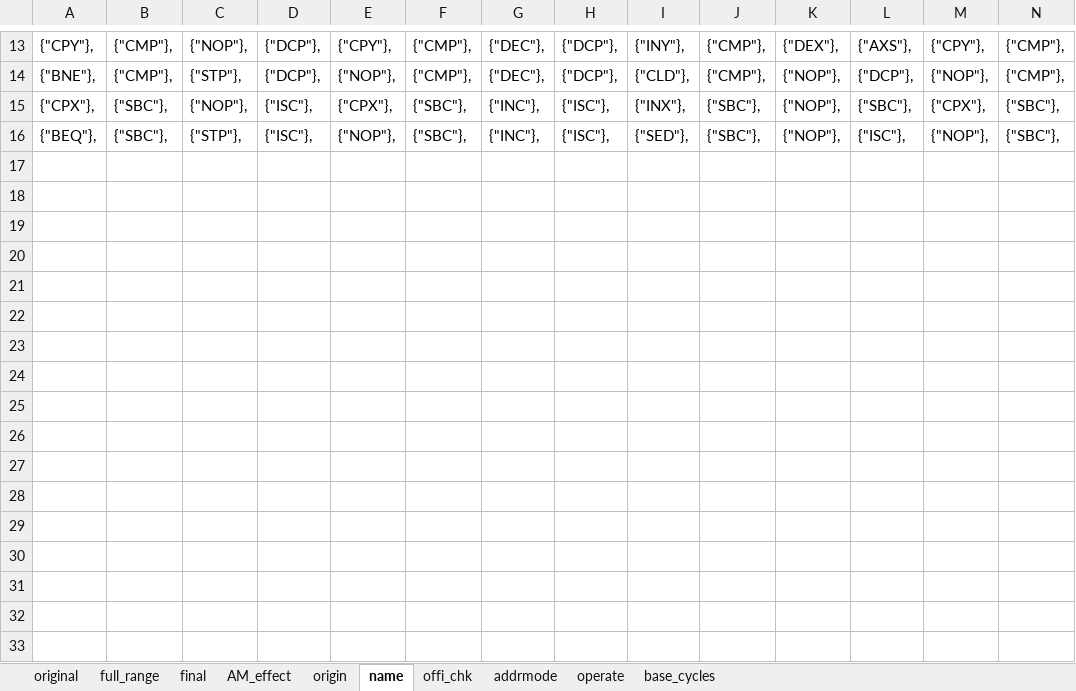
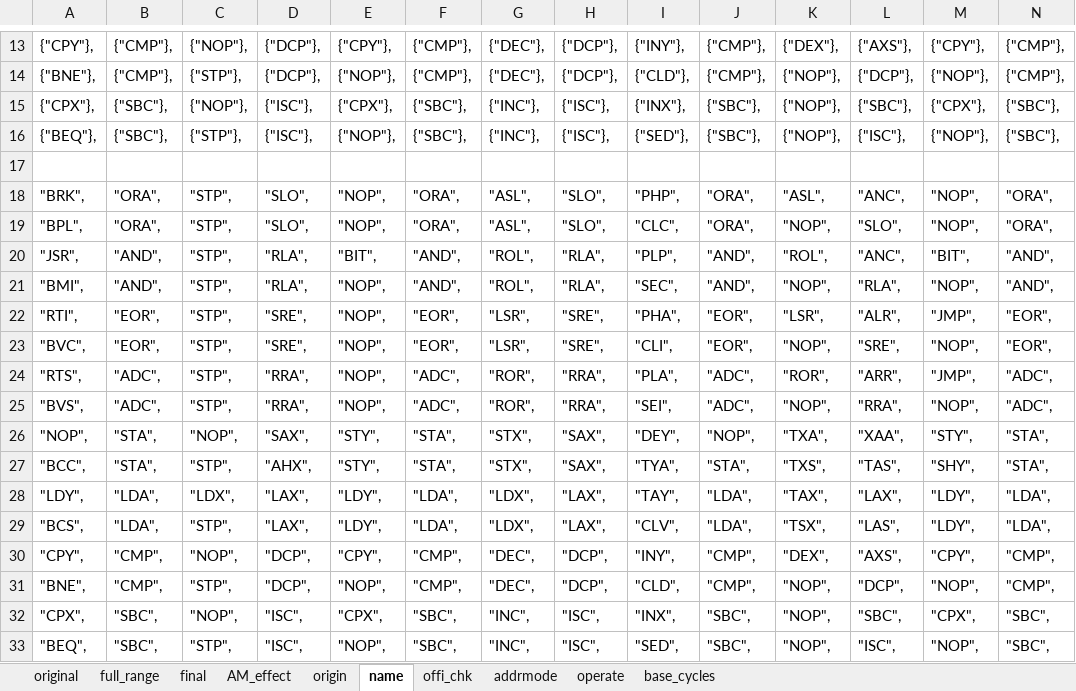
Before and after one commit to HarukiZhang/myNesEmu, an Excel workbook: instruction_matrix_ref.xlsx, sheet name, drawn as a sheet; only a part is shown, gaps mark what is left out; values as stored, in another font and other column widths than the file's, no borders; rows hold the shown columns only; the diff names each change by its address in the sheet, - before the commit and + after, or states it on an @@ line.

```diff
--- a/instruction_matrix_ref.xlsx (sheet name)
+++ b/instruction_matrix_ref.xlsx (sheet name)
+row 17: (empty)
+row 18: "BRK", | "ORA", | "STP", | "SLO", | "NOP", | "ORA", | "ASL", | "SLO", | "PHP", | "ORA", | "ASL", | "ANC", | "NOP", | "ORA",
+row 19: "BPL", | "ORA", | "STP", | "SLO", | "NOP", | "ORA", | "ASL", | "SLO", | "CLC", | "ORA", | "NOP", | "SLO", | "NOP", | "ORA",
+row 20: "JSR", | "AND", | "STP", | "RLA", | "BIT", | "AND", | "ROL", | "RLA", | "PLP", | "AND", | "ROL", | "ANC", | "BIT", | "AND",
+row 21: "BMI", | "AND", | "STP", | "RLA", | "NOP", | "AND", | "ROL", | "RLA", | "SEC", | "AND", | "NOP", | "RLA", | "NOP", | "AND",
+row 22: "RTI", | "EOR", | "STP", | "SRE", | "NOP", | "EOR", | "LSR", | "SRE", | "PHA", | "EOR", | "LSR", | "ALR", | "JMP", | "EOR",
+row 23: "BVC", | "EOR", | "STP", | "SRE", | "NOP", | "EOR", | "LSR", | "SRE", | "CLI", | "EOR", | "NOP", | "SRE", | "NOP", | "EOR",
+row 24: "RTS", | "ADC", | "STP", | "RRA", | "NOP", | "ADC", | "ROR", | "RRA", | "PLA", | "ADC", | "ROR", | "ARR", | "JMP", | "ADC",
+row 25: "BVS", | "ADC", | "STP", | "RRA", | "NOP", | "ADC", | "ROR", | "RRA", | "SEI", | "ADC", | "NOP", | "RRA", | "NOP", | "ADC",
+row 26: "NOP", | "STA", | "NOP", | "SAX", | "STY", | "STA", | "STX", | "SAX", | "DEY", | "NOP", | "TXA", | "XAA", | "STY", | "STA",
+row 27: "BCC", | "STA", | "STP", | "AHX", | "STY", | "STA", | "STX", | "SAX", | "TYA", | "STA", | "TXS", | "TAS", | "SHY", | "STA",
+row 28: "LDY", | "LDA", | "LDX", | "LAX", | "LDY", | "LDA", | "LDX", | "LAX", | "TAY", | "LDA", | "TAX", | "LAX", | "LDY", | "LDA",
+row 29: "BCS", | "LDA", | "STP", | "LAX", | "LDY", | "LDA", | "LDX", | "LAX", | "CLV", | "LDA", | "TSX", | "LAS", | "LDY", | "LDA",
+row 30: "CPY", | "CMP", | "NOP", | "DCP", | "CPY", | "CMP", | "DEC", | "DCP", | "INY", | "CMP", | "DEX", | "AXS", | "CPY", | "CMP",
+row 31: "BNE", | "CMP", | "STP", | "DCP", | "NOP", | "CMP", | "DEC", | "DCP", | "CLD", | "CMP", | "NOP", | "DCP", | "NOP", | "CMP",
+row 32: "CPX", | "SBC", | "NOP", | "ISC", | "CPX", | "SBC", | "INC", | "ISC", | "INX", | "SBC", | "NOP", | "SBC", | "CPX", | "SBC",
+row 33: "BEQ", | "SBC", | "STP", | "ISC", | "NOP", | "SBC", | "INC", | "ISC", | "SED", | "SBC", | "NOP", | "ISC", | "NOP", | "SBC",
```
Also changed, not shown: sheet operate, sheet addrmode, 4 other files.
